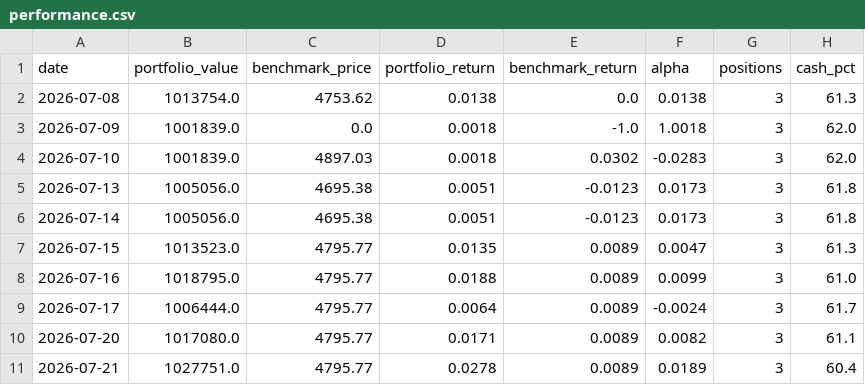
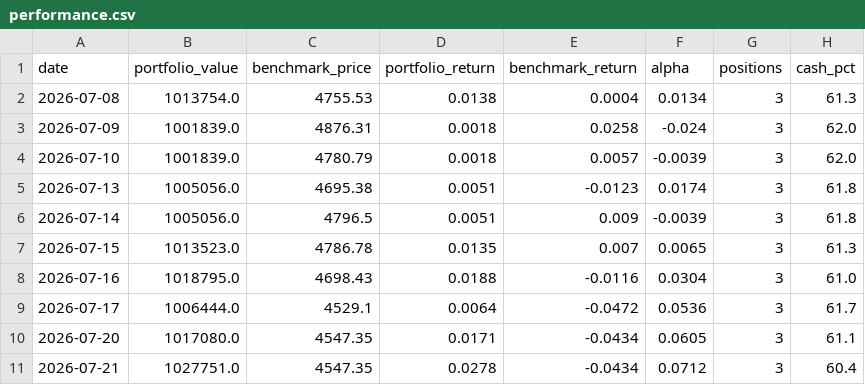
Before and after one commit to huangjialing0010/da-a-trading, a CSV file: output/performance.csv, drawn as a sheet.

```diff
--- a/output/performance.csv
+++ b/output/performance.csv
@@ -1,11 +1,11 @@
 date,portfolio_value,benchmark_price,portfolio_return,benchmark_return,alpha,positions,cash_pct
-2026-07-08,1013754.0,4753.62,0.0138,0.0,0.0138,3,61.3
-2026-07-09,1001839.0,0.0,0.0018,-1.0,1.0018,3,62.0
-2026-07-10,1001839.0,4897.03,0.0018,0.0302,-0.0283,3,62.0
-2026-07-13,1005056.0,4695.38,0.0051,-0.0123,0.0173,3,61.8
-2026-07-14,1005056.0,4695.38,0.0051,-0.0123,0.0173,3,61.8
-2026-07-15,1013523.0,4795.77,0.0135,0.0089,0.0047,3,61.3
-2026-07-16,1018795.0,4795.77,0.0188,0.0089,0.0099,3,61.0
-2026-07-17,1006444.0,4795.77,0.0064,0.0089,-0.0024,3,61.7
-2026-07-20,1017080.0,4795.77,0.0171,0.0089,0.0082,3,61.1
-2026-07-21,1027751.0,4795.77,0.0278,0.0089,0.0189,3,60.4
+2026-07-08,1013754.0,4755.53,0.0138,0.0004,0.0134,3,61.3
+2026-07-09,1001839.0,4876.31,0.0018,0.0258,-0.024,3,62.0
+2026-07-10,1001839.0,4780.79,0.0018,0.0057,-0.0039,3,62.0
+2026-07-13,1005056.0,4695.38,0.0051,-0.0123,0.0174,3,61.8
+2026-07-14,1005056.0,4796.5,0.0051,0.009,-0.0039,3,61.8
+2026-07-15,1013523.0,4786.78,0.0135,0.007,0.0065,3,61.3
+2026-07-16,1018795.0,4698.43,0.0188,-0.0116,0.0304,3,61.0
+2026-07-17,1006444.0,4529.1,0.0064,-0.0472,0.0536,3,61.7
+2026-07-20,1017080.0,4547.35,0.0171,-0.0434,0.0605,3,61.1
+2026-07-21,1027751.0,4547.35,0.0278,-0.0434,0.0712,3,60.4
```
Also changed, not shown: output/performance_trend.csv, 1 other file.
